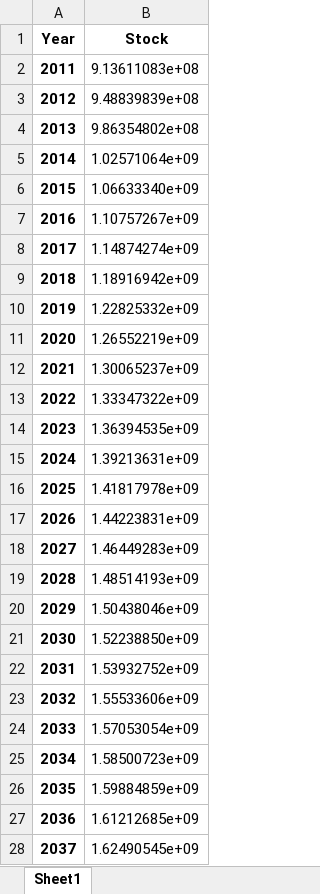
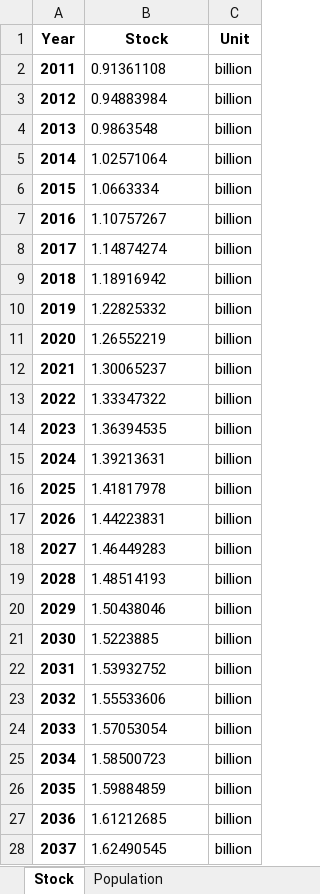
Before and after one commit to fernaag/product_component_model, an Excel workbook: data/Global_stock.xlsx, sheet Stock, drawn as a sheet; only a part is shown; values as stored, in another font and other column widths than the file's, no borders; the diff covers the shown part only; the diff names each change by its address in the sheet, - before the commit and + after, or states it on an @@ line.

```diff
--- a/data/Global_stock.xlsx (sheet Stock)
+++ b/data/Global_stock.xlsx (sheet Stock)
-sheet tab: Sheet1
+sheet tab: Stock
+sheet tab: Population
+column C (Unit), rows 2-28: all billion
-B2 (Stock): 9.13611083e+08
+B2 (Stock): 0.91361108
-B3 (Stock): 9.48839839e+08
+B3 (Stock): 0.94883984
-B4 (Stock): 9.86354802e+08
+B4 (Stock): 0.9863548
-B5 (Stock): 1.02571064e+09
+B5 (Stock): 1.02571064
-B6 (Stock): 1.06633340e+09
+B6 (Stock): 1.0663334
-B7 (Stock): 1.10757267e+09
+B7 (Stock): 1.10757267
-B8 (Stock): 1.14874274e+09
+B8 (Stock): 1.14874274
-B9 (Stock): 1.18916942e+09
+B9 (Stock): 1.18916942
-B10 (Stock): 1.22825332e+09
+B10 (Stock): 1.22825332
-B11 (Stock): 1.26552219e+09
+B11 (Stock): 1.26552219
-B12 (Stock): 1.30065237e+09
+B12 (Stock): 1.30065237
-B13 (Stock): 1.33347322e+09
+B13 (Stock): 1.33347322
-B14 (Stock): 1.36394535e+09
+B14 (Stock): 1.36394535
-B15 (Stock): 1.39213631e+09
+B15 (Stock): 1.39213631
-B16 (Stock): 1.41817978e+09
+B16 (Stock): 1.41817978
-B17 (Stock): 1.44223831e+09
+B17 (Stock): 1.44223831
-B18 (Stock): 1.46449283e+09
+B18 (Stock): 1.46449283
-B19 (Stock): 1.48514193e+09
+B19 (Stock): 1.48514193
-B20 (Stock): 1.50438046e+09
+B20 (Stock): 1.50438046
-B21 (Stock): 1.52238850e+09
+B21 (Stock): 1.5223885
-B22 (Stock): 1.53932752e+09
+B22 (Stock): 1.53932752
-B23 (Stock): 1.55533606e+09
+B23 (Stock): 1.55533606
-B24 (Stock): 1.57053054e+09
+B24 (Stock): 1.57053054
-B25 (Stock): 1.58500723e+09
+B25 (Stock): 1.58500723
-B26 (Stock): 1.59884859e+09
+B26 (Stock): 1.59884859
-B27 (Stock): 1.61212685e+09
+B27 (Stock): 1.61212685
-B28 (Stock): 1.62490545e+09
+B28 (Stock): 1.62490545
```
Also changed, not shown: 13 edited cells elsewhere in this sheet, other sheet tabs, data/results.xlsx, 14 other files.
